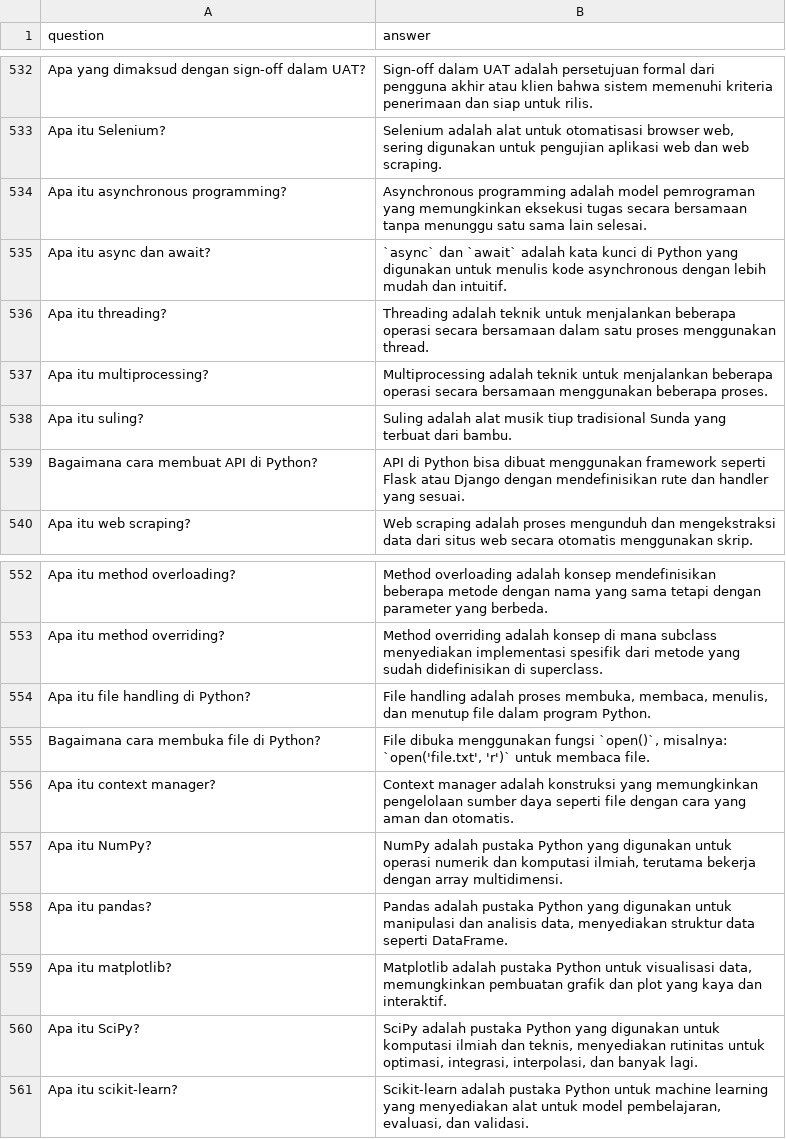
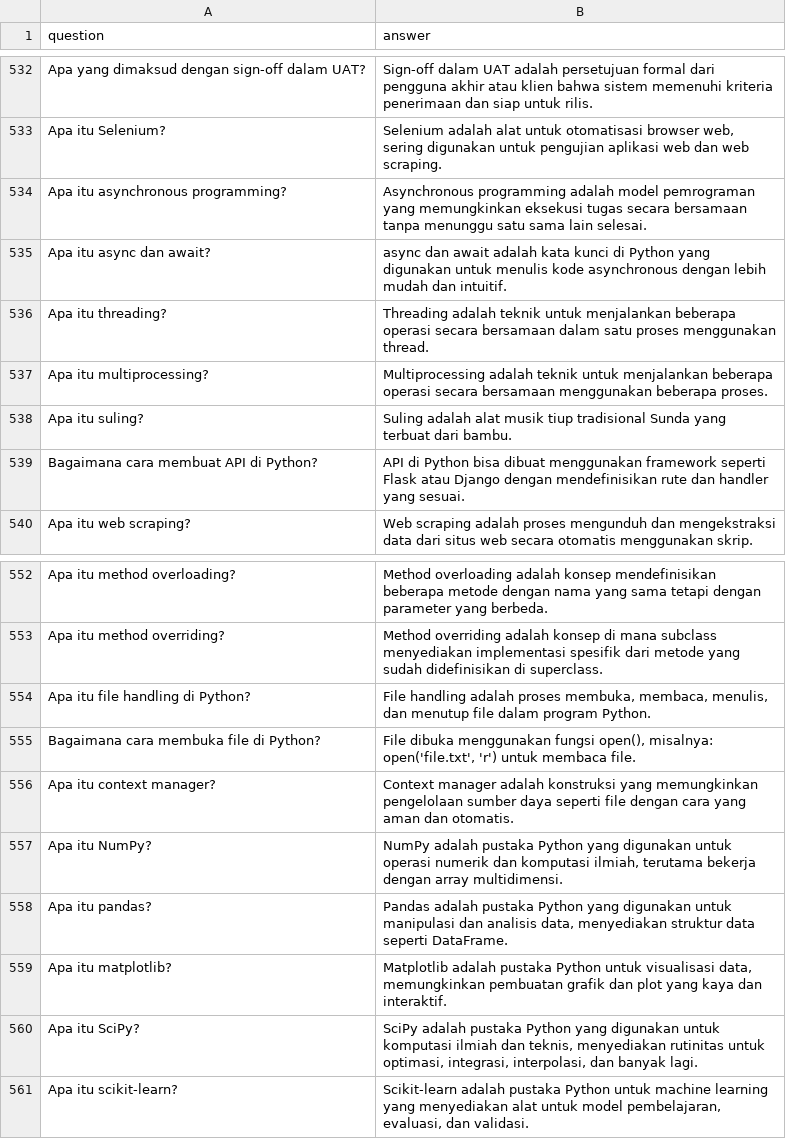
Before and after one commit to tee-am-ai/dataset, a CSV file: dataset/aufa 1202-1301/b-clean.csv, drawn as a sheet; only a part is shown, gaps mark what is left out; the diff covers the shown part only.

```diff
--- a/dataset/aufa 1202-1301/b-clean.csv
+++ b/dataset/aufa 1202-1301/b-clean.csv
@@ -534,3 +534,3 @@ Apa itu Selenium?|Selenium adalah alat untuk otomatisasi browser web, sering dig
 Apa itu asynchronous programming?|Asynchronous programming adalah model pemrograman yang memungkinkan eksekusi tugas secara bersamaan tanpa menunggu satu sama lain selesai.
-Apa itu async dan await?|`async` dan `await` adalah kata kunci di Python yang digunakan untuk menulis kode asynchronous dengan lebih mudah dan intuitif.
+Apa itu async dan await?|async dan await adalah kata kunci di Python yang digunakan untuk menulis kode asynchronous dengan lebih mudah dan intuitif.
 Apa itu threading?|Threading adalah teknik untuk menjalankan beberapa operasi secara bersamaan dalam satu proses menggunakan thread.
@@ -554,3 +554,3 @@ Apa itu method overriding?|Method overriding adalah konsep di mana subclass meny
 Apa itu file handling di Python?|File handling adalah proses membuka, membaca, menulis, dan menutup file dalam program Python.
-Bagaimana cara membuka file di Python?|File dibuka menggunakan fungsi `open()`, misalnya: `open('file.txt', 'r')` untuk membaca file.
+Bagaimana cara membuka file di Python?|File dibuka menggunakan fungsi open(), misalnya: open('file.txt', 'r') untuk membaca file.
 Apa itu context manager?|Context manager adalah konstruksi yang memungkinkan pengelolaan sumber daya seperti file dengan cara yang aman dan otomatis.
```
Also changed, not shown: 12 added rows, 12 removed rows and 10 edited cells elsewhere in this file.
